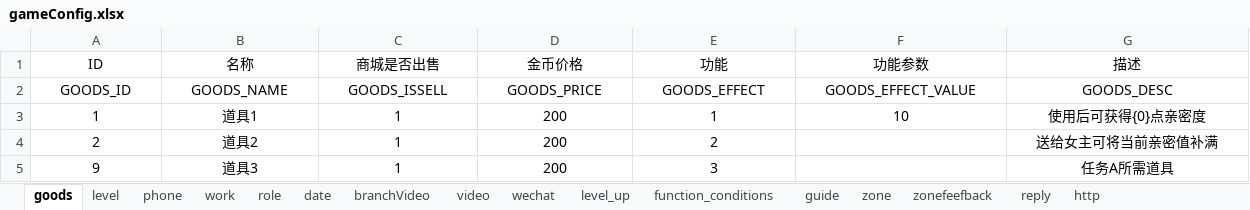
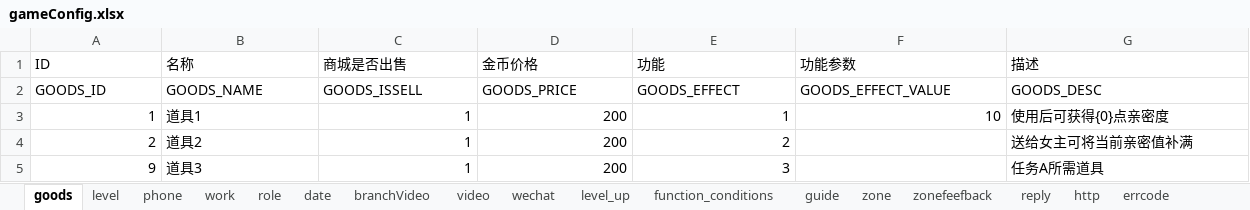
Before and after one commit to chdwb/first, an Excel workbook: tools/data/gameConfig.xlsx, sheet goods, drawn as a sheet; values as stored, in another font and other column widths than the file's, no borders; the diff names each change by its address in the sheet, - before the commit and + after, or states it on an @@ line.

```diff
--- a/tools/data/gameConfig.xlsx (sheet goods)
+++ b/tools/data/gameConfig.xlsx (sheet goods)
+sheet tab: errcode
-A1:G2 alignment: center
+A1:G2 alignment: left
-A3:A5 alignment: center
+A3:A5 alignment: right
-B3:B5 alignment: center
+B3:B5 alignment: left
-C3:F3 alignment: center
+C3:F3 alignment: right
-G3:G5 alignment: center
+G3:G5 alignment: left
-C4:E5 alignment: center
+C4:E5 alignment: right
```
Also changed, not shown: sheet phone, sheet date, sheet work, sheet wechat, sheet reply, sheet zone, 3 more sheets, 7 other files.
